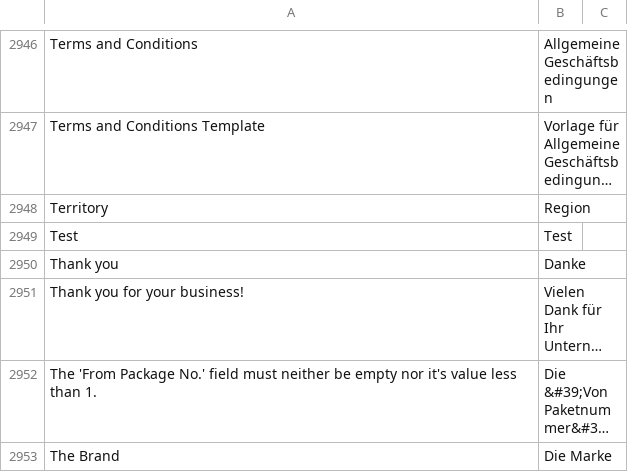
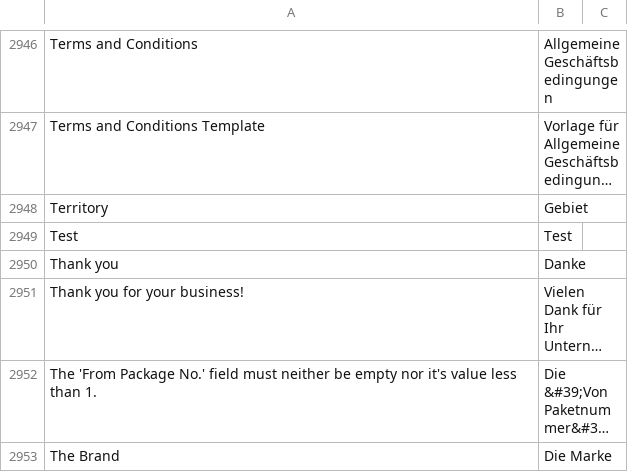
Before and after one commit to techyst-net/nexyst, a CSV file: erpnext/translations/de.csv, drawn as a sheet; only a part is shown, gaps mark what is left out; long unchanged cells end in …; the diff names each change by its address in the sheet, - before the commit and + after, or states it on an @@ line.

Commit message:
chore: changed Region zu Gebiet (#29651)
"Region" is more fitting when talking about a geographical area or region. Gebiet is more accurate translation in this case of territory as we are talking about sales territory which would be a "Verkaufsgebiet".

```diff
--- a/erpnext/translations/de.csv
+++ b/erpnext/translations/de.csv
-B2948: Region
+B2948: Gebiet
```
